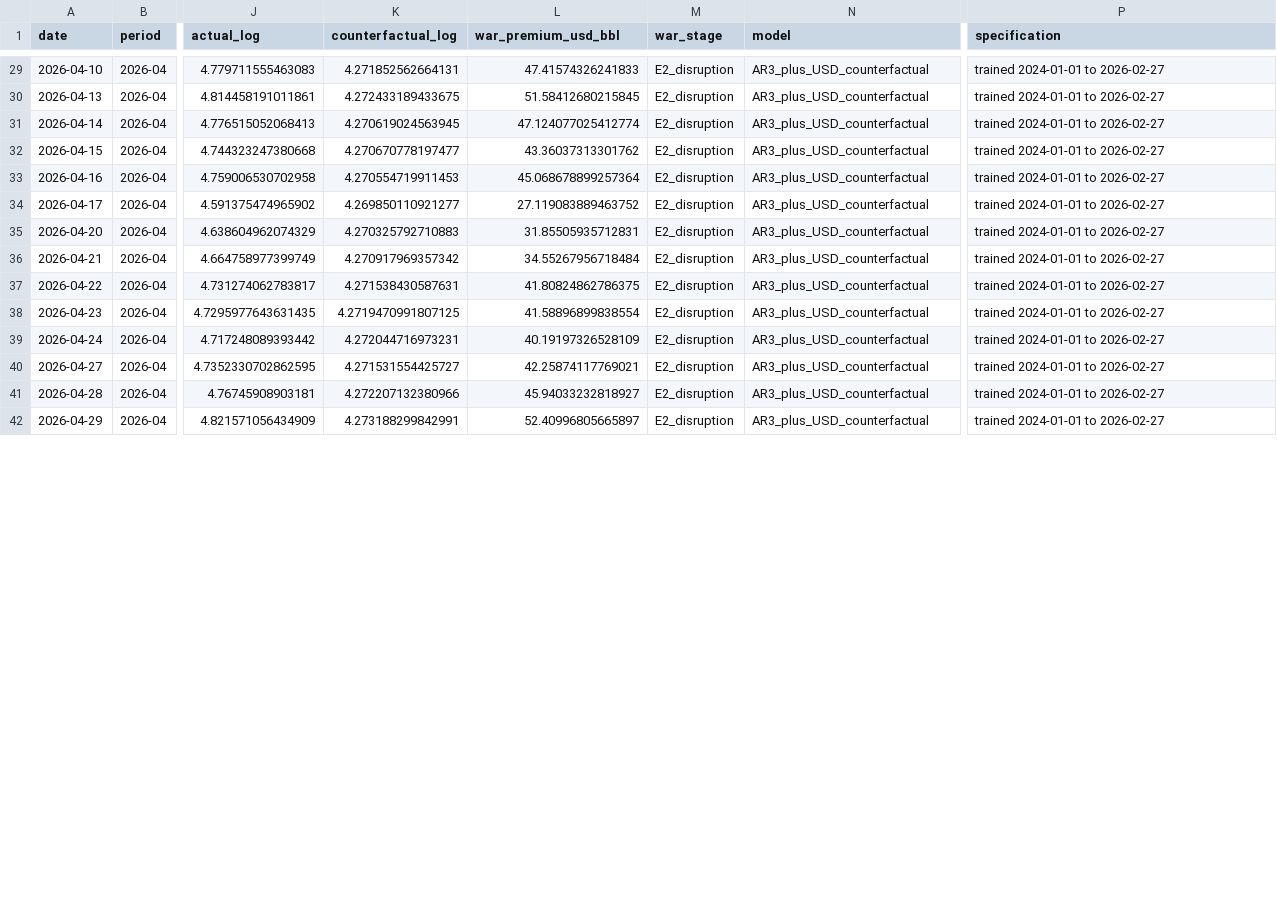
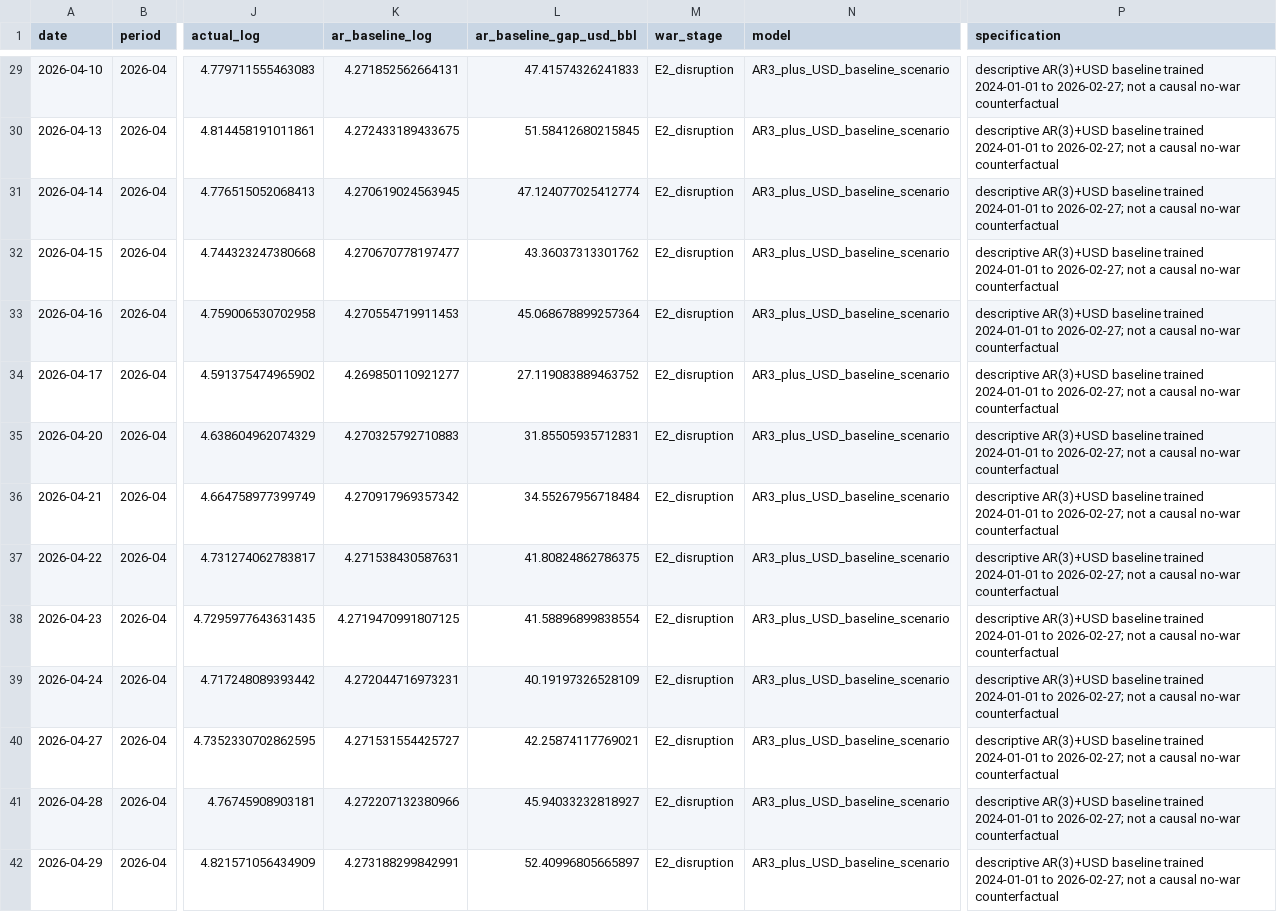
Before and after one commit to ShawdeanDory/SHU-OilShock-CN, a CSV file: results/q1_daily_counterfactual.csv, drawn as a sheet; only a part is shown, gaps mark what is left out; the diff covers the shown part only; the diff names each change by its address in the sheet, - before the commit and + after, or states it on an @@ line.

Commit message:
fix: downgrade model gates and localize figures

```diff
--- a/results/q1_daily_counterfactual.csv
+++ b/results/q1_daily_counterfactual.csv
-K1: counterfactual_log
+K1: ar_baseline_log
-L1: war_premium_usd_bbl
+L1: ar_baseline_gap_usd_bbl
-N29:N42 (model): AR3_plus_USD_counterfactual
+N29:N42 (model): AR3_plus_USD_baseline_scenario
-P29:P42 (specification): trained 2024-01-01 to 2026-02-27
+P29:P42 (specification): descriptive AR(3)+USD baseline trained 2024-01-01 to 2026-02-27; not a causal no-war counterfactual
```
Also changed, not shown: 141 edited cells elsewhere in this file, results/q1_event_effects.csv, results/q1_robustness.csv, 49 other files.
